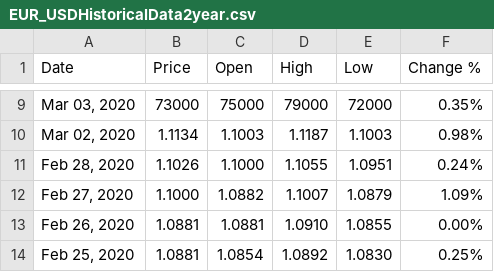
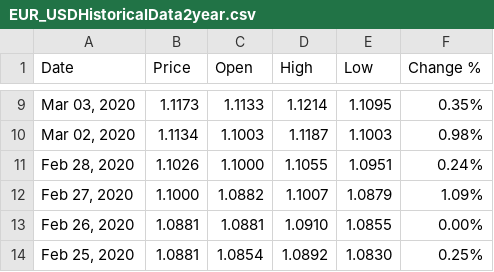
Before and after one commit to hindong/stockchart, a CSV file: EUR_USDHistoricalData2year.csv, drawn as a sheet; only a part is shown, gaps mark what is left out; the diff covers the shown part only.

```diff
--- a/EUR_USDHistoricalData2year.csv
+++ b/EUR_USDHistoricalData2year.csv
@@ -9,2 +9,2 @@
-"Mar 03, 2020","73000","75000","79000","72000","0.35%"
+"Mar 03, 2020","1.1173","1.1133","1.1214","1.1095","0.35%"
 "Mar 02, 2020","1.1134","1.1003","1.1187","1.1003","0.98%"
```
Also changed, not shown: 97 edited cells elsewhere in this file.
